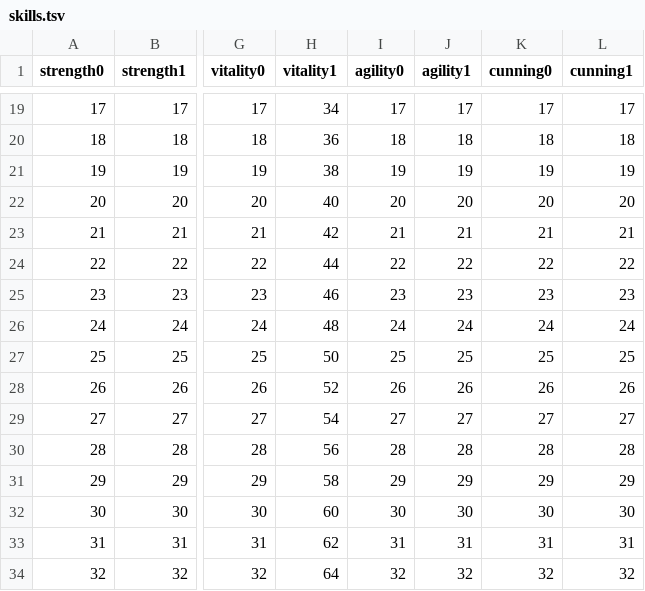
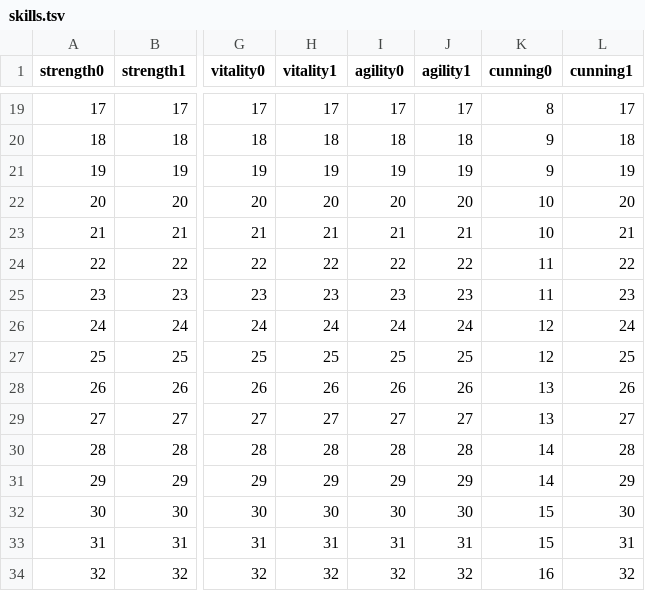
Before and after one commit to ololoken/emptyclip, a TSV file: working/tables/skills.tsv, drawn as a sheet; only a part is shown, gaps mark what is left out; the diff covers the shown part only; the diff names each change by its address in the sheet, - before the commit and + after, or states it on an @@ line.

```diff
--- a/working/tables/skills.tsv
+++ b/working/tables/skills.tsv
-H19 (vitality1): 34
+H19 (vitality1): 17
-K19 (cunning0): 17
+K19 (cunning0): 8
-H20 (vitality1): 36
+H20 (vitality1): 18
-K20 (cunning0): 18
+K20 (cunning0): 9
-H21 (vitality1): 38
+H21 (vitality1): 19
-K21 (cunning0): 19
+K21 (cunning0): 9
-H22 (vitality1): 40
+H22 (vitality1): 20
-K22 (cunning0): 20
+K22 (cunning0): 10
-H23 (vitality1): 42
+H23 (vitality1): 21
-K23 (cunning0): 21
+K23 (cunning0): 10
-H24 (vitality1): 44
+H24 (vitality1): 22
-K24 (cunning0): 22
+K24 (cunning0): 11
-H25 (vitality1): 46
+H25 (vitality1): 23
-K25 (cunning0): 23
+K25 (cunning0): 11
-H26 (vitality1): 48
+H26 (vitality1): 24
-K26 (cunning0): 24
+K26 (cunning0): 12
-H27 (vitality1): 50
+H27 (vitality1): 25
-K27 (cunning0): 25
+K27 (cunning0): 12
-H28 (vitality1): 52
+H28 (vitality1): 26
-K28 (cunning0): 26
+K28 (cunning0): 13
-H29 (vitality1): 54
+H29 (vitality1): 27
-K29 (cunning0): 27
+K29 (cunning0): 13
-H30 (vitality1): 56
+H30 (vitality1): 28
-K30 (cunning0): 28
+K30 (cunning0): 14
-H31 (vitality1): 58
+H31 (vitality1): 29
-K31 (cunning0): 29
+K31 (cunning0): 14
-H32 (vitality1): 60
+H32 (vitality1): 30
-K32 (cunning0): 30
+K32 (cunning0): 15
-H33 (vitality1): 62
+H33 (vitality1): 31
-K33 (cunning0): 31
+K33 (cunning0): 15
-H34 (vitality1): 64
+H34 (vitality1): 32
-K34 (cunning0): 32
+K34 (cunning0): 16
```
Also changed, not shown: 168 edited cells elsewhere in this file, working/tables/strings.tsv, 18 other files.
